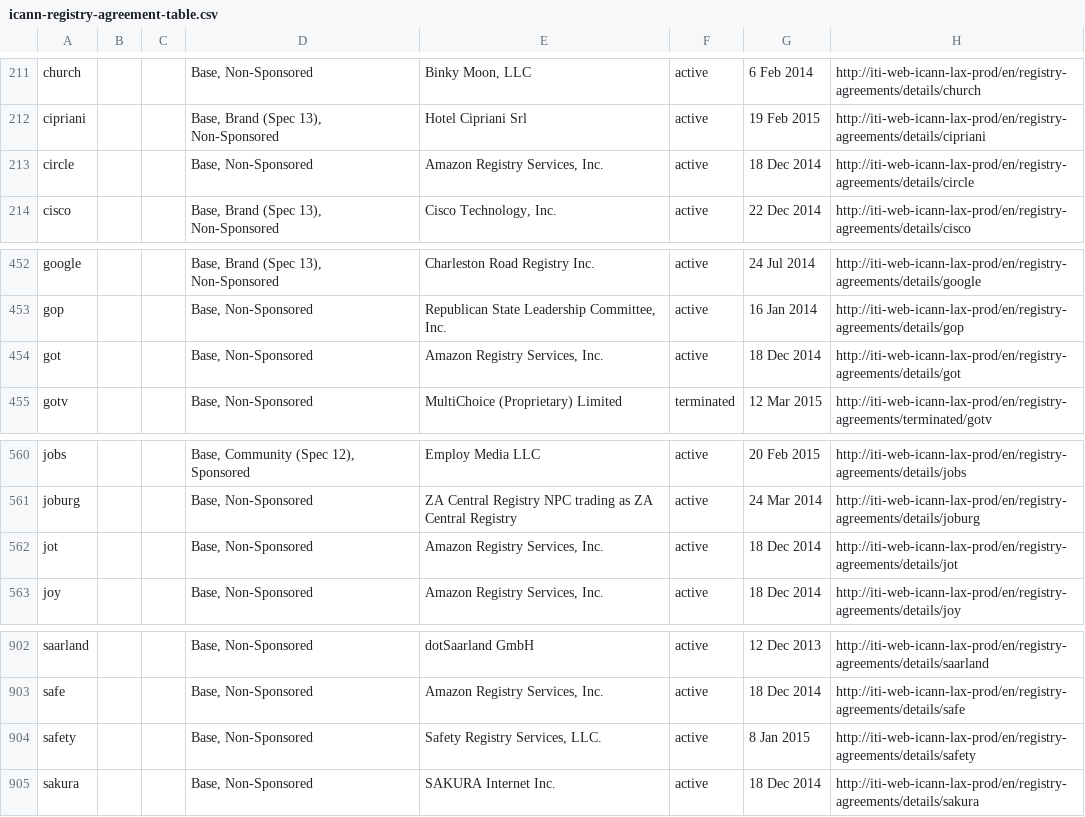
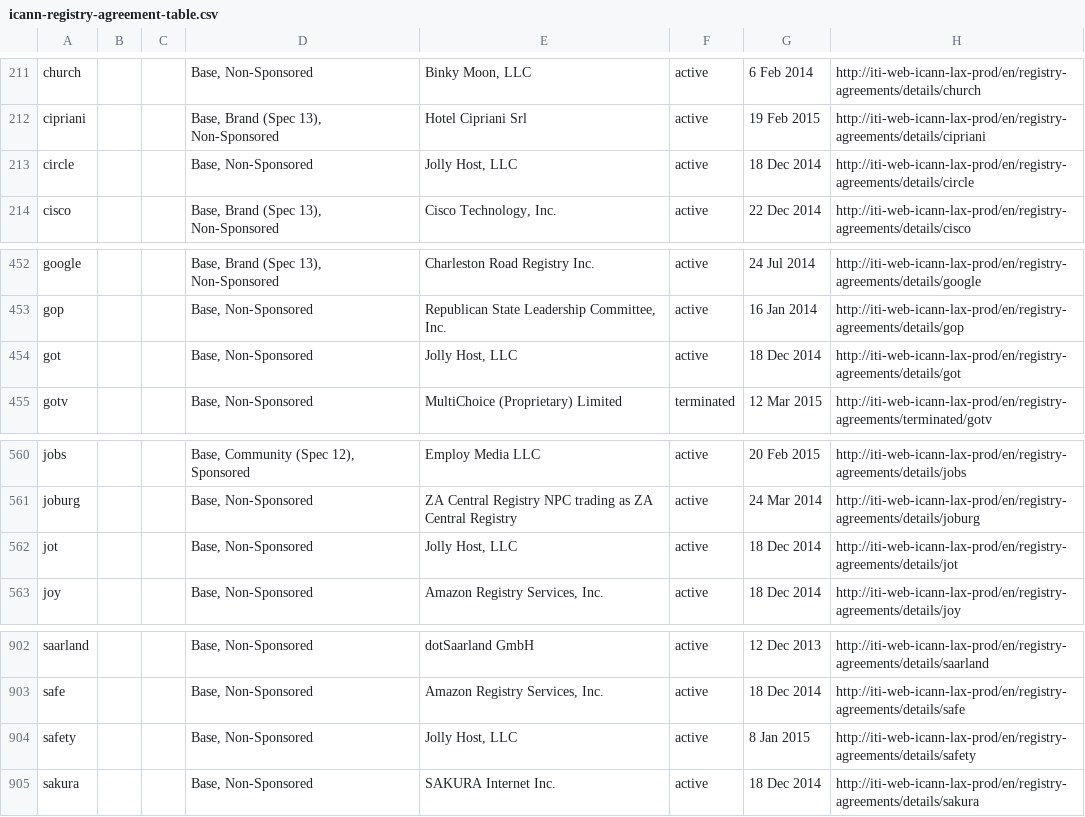
Before and after one commit to case/iana-data, a CSV file: data/source/icann-registry-agreement-table.csv, drawn as a sheet; only a part is shown, gaps mark what is left out.

```diff
--- a/data/source/icann-registry-agreement-table.csv
+++ b/data/source/icann-registry-agreement-table.csv
@@ -212,3 +212,3 @@
 "cipriani",,,"Base, Brand (Spec 13), Non-Sponsored","Hotel Cipriani Srl","active","19 Feb 2015","http://iti-web-icann-lax-prod/en/registry-agreements/details/cipriani"
-"circle",,,"Base, Non-Sponsored","Amazon Registry Services, Inc.","active","18 Dec 2014","http://iti-web-icann-lax-prod/en/registry-agreements/details/circle"
+"circle",,,"Base, Non-Sponsored","Jolly Host, LLC","active","18 Dec 2014","http://iti-web-icann-lax-prod/en/registry-agreements/details/circle"
 "cisco",,,"Base, Brand (Spec 13), Non-Sponsored","Cisco Technology, Inc.","active","22 Dec 2014","http://iti-web-icann-lax-prod/en/registry-agreements/details/cisco"
@@ -453,3 +453,3 @@
 "gop",,,"Base, Non-Sponsored","Republican State Leadership Committee, Inc.","active","16 Jan 2014","http://iti-web-icann-lax-prod/en/registry-agreements/details/gop"
-"got",,,"Base, Non-Sponsored","Amazon Registry Services, Inc.","active","18 Dec 2014","http://iti-web-icann-lax-prod/en/registry-agreements/details/got"
+"got",,,"Base, Non-Sponsored","Jolly Host, LLC","active","18 Dec 2014","http://iti-web-icann-lax-prod/en/registry-agreements/details/got"
 "gotv",,,"Base, Non-Sponsored","MultiChoice (Proprietary) Limited","terminated","12 Mar 2015","http://iti-web-icann-lax-prod/en/registry-agreements/terminated/gotv"
@@ -561,3 +561,3 @@
 "joburg",,,"Base, Non-Sponsored","ZA Central Registry NPC trading as ZA Central Registry","active","24 Mar 2014","http://iti-web-icann-lax-prod/en/registry-agreements/details/joburg"
-"jot",,,"Base, Non-Sponsored","Amazon Registry Services, Inc.","active","18 Dec 2014","http://iti-web-icann-lax-prod/en/registry-agreements/details/jot"
+"jot",,,"Base, Non-Sponsored","Jolly Host, LLC","active","18 Dec 2014","http://iti-web-icann-lax-prod/en/registry-agreements/details/jot"
 "joy",,,"Base, Non-Sponsored","Amazon Registry Services, Inc.","active","18 Dec 2014","http://iti-web-icann-lax-prod/en/registry-agreements/details/joy"
@@ -903,3 +903,3 @@
 "safe",,,"Base, Non-Sponsored","Amazon Registry Services, Inc.","active","18 Dec 2014","http://iti-web-icann-lax-prod/en/registry-agreements/details/safe"
-"safety",,,"Base, Non-Sponsored","Safety Registry Services, LLC.","active","8 Jan 2015","http://iti-web-icann-lax-prod/en/registry-agreements/details/safety"
+"safety",,,"Base, Non-Sponsored","Jolly Host, LLC","active","8 Jan 2015","http://iti-web-icann-lax-prod/en/registry-agreements/details/safety"
 "sakura",,,"Base, Non-Sponsored","SAKURA Internet Inc.","active","18 Dec 2014","http://iti-web-icann-lax-prod/en/registry-agreements/details/sakura"
```
Also changed, not shown: 4 other files.
